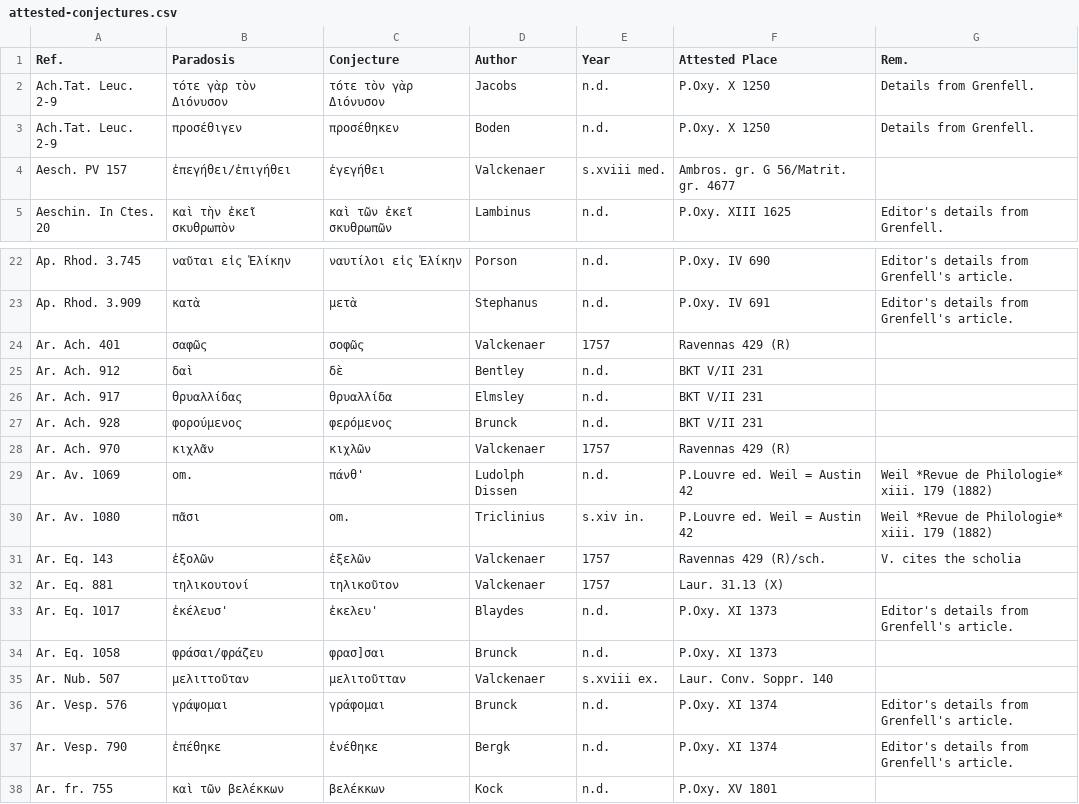
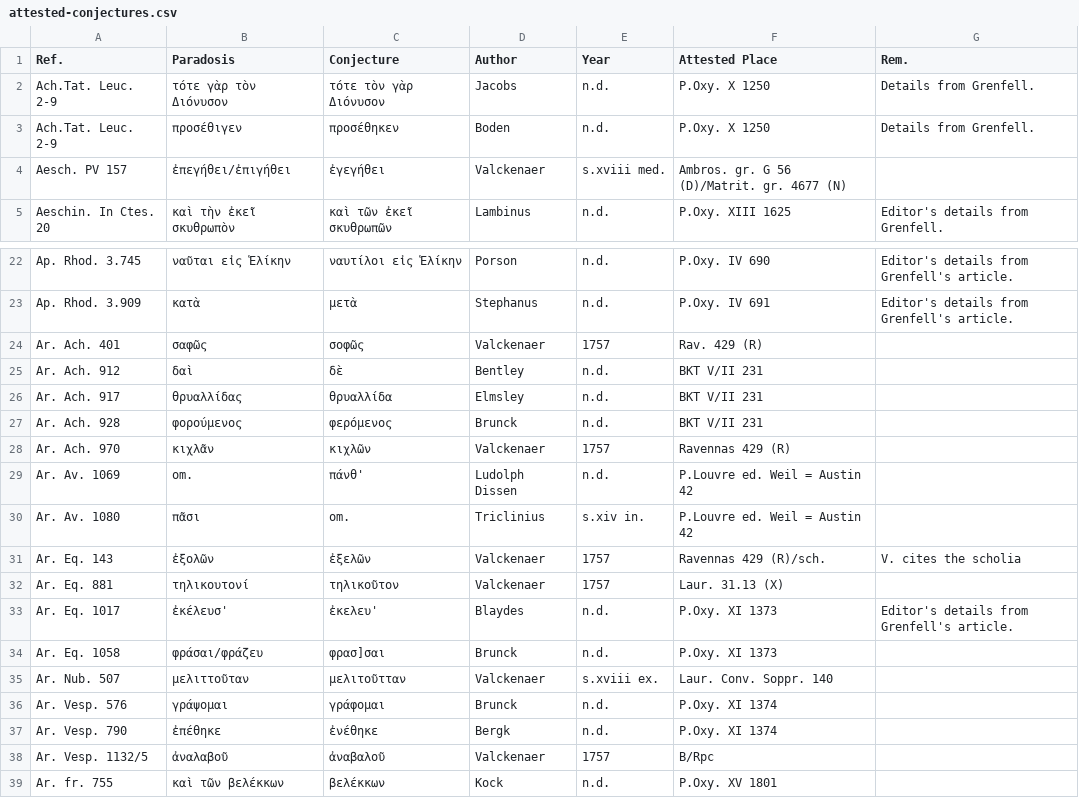
Before and after one commit to t18d/attested-conjectures, a CSV file: attested-conjectures.csv, drawn as a sheet; only a part is shown, gaps mark what is left out.

Commit message:
Update attested-conjectures.csv

```diff
--- a/attested-conjectures.csv
+++ b/attested-conjectures.csv
@@ -3,3 +3,3 @@ Ach.Tat. Leuc. 2-9,τότε γὰρ τὸν Διόνυσον,τότε τὸν γ
 Ach.Tat. Leuc. 2-9,προσέθιγεν,προσέθηκεν,Boden,n.d.,P.Oxy. X 1250,Details from Grenfell.
-Aesch. PV 157,ἐπεγήθει/ἐπιγήθει,ἐγεγήθει,Valckenaer,s.xviii med.,Ambros. gr. G 56/Matrit. gr. 4677,
+Aesch. PV 157,ἐπεγήθει/ἐπιγήθει,ἐγεγήθει,Valckenaer,s.xviii med.,Ambros. gr. G 56 (D)/Matrit. gr. 4677 (N),
 Aeschin. In Ctes. 20,καὶ τὴν ἐκεῖ σκυθρωπὸν,καὶ τῶν ἐκεῖ σκυθρωπῶν,Lambinus,n.d.,P.Oxy. XIII 1625,Editor's details from Grenfell.
@@ -23,3 +23,3 @@ Ap. Rhod. 3.745,ναῦται εἰς Ἑλίκην,ναυτίλοι εἰς Ἑ
 Ap. Rhod. 3.909,κατὰ,μετὰ,Stephanus,n.d.,P.Oxy. IV 691,Editor's details from Grenfell's article.
-Ar. Ach. 401,σαφῶς,σοφῶς,Valckenaer,1757,Ravennas 429 (R),
+Ar. Ach. 401,σαφῶς,σοφῶς,Valckenaer,1757,Rav. 429 (R),
 Ar. Ach. 912,δαὶ,δὲ,Bentley,n.d.,BKT V/II 231,
@@ -28,4 +28,4 @@ Ar. Ach. 928,φορούμενος,φερόμενος,Brunck,n.d.,BKT V/II 231,
 Ar. Ach. 970,κιχλᾶν,κιχλῶν,Valckenaer,1757,Ravennas 429 (R),
-Ar. Av. 1069,om.,πάνθ',Ludolph Dissen,n.d.,P.Louvre ed. Weil = Austin 42,Weil *Revue de Philologie* xiii. 179 (1882)
-Ar. Av. 1080,πᾶσι,om.,Triclinius,s.xiv in.,P.Louvre ed. Weil = Austin 42,Weil *Revue de Philologie* xiii. 179 (1882)
+Ar. Av. 1069,om.,πάνθ',Ludolph Dissen,n.d.,P.Louvre ed. Weil = Austin 42,
+Ar. Av. 1080,πᾶσι,om.,Triclinius,s.xiv in.,P.Louvre ed. Weil = Austin 42,
 Ar. Eq. 143,ἐξολῶν,ἐξελῶν,Valckenaer,1757,Ravennas 429 (R)/sch.,V. cites the scholia
@@ -35,4 +35,5 @@ Ar. Eq. 1058,φράσαι/φράζευ,φρασ]σαι,Brunck,n.d.,P.Oxy. XI 137
 Ar. Nub. 507,μελιττοῦταν,μελιτοῦτταν,Valckenaer,s.xviii ex.,Laur. Conv. Soppr. 140,
-Ar. Vesp. 576,γράψομαι,γράφομαι,Brunck,n.d.,P.Oxy. XI 1374,Editor's details from Grenfell's article.
-Ar. Vesp. 790,ἐπέθηκε,ἐνέθηκε,Bergk,n.d.,P.Oxy. XI 1374,Editor's details from Grenfell's article.
+Ar. Vesp. 576,γράψομαι,γράφομαι,Brunck,n.d.,P.Oxy. XI 1374,
+Ar. Vesp. 790,ἐπέθηκε,ἐνέθηκε,Bergk,n.d.,P.Oxy. XI 1374,
+Ar. Vesp. 1132/5,ἀναλαβοῦ,ἀναβαλοῦ,Valckenaer,1757,B/Rpc,
 Ar. fr. 755,καὶ τῶν βελέκκων,βελέκκων,Kock,n.d.,P.Oxy. XV 1801,
```
